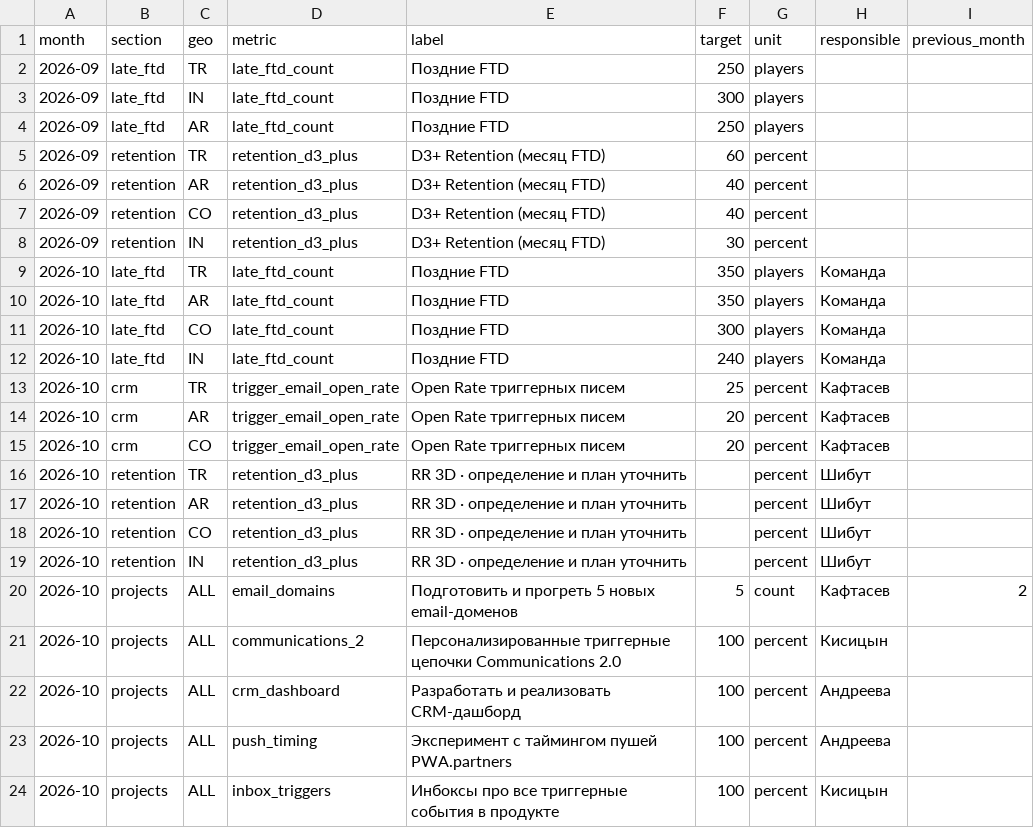
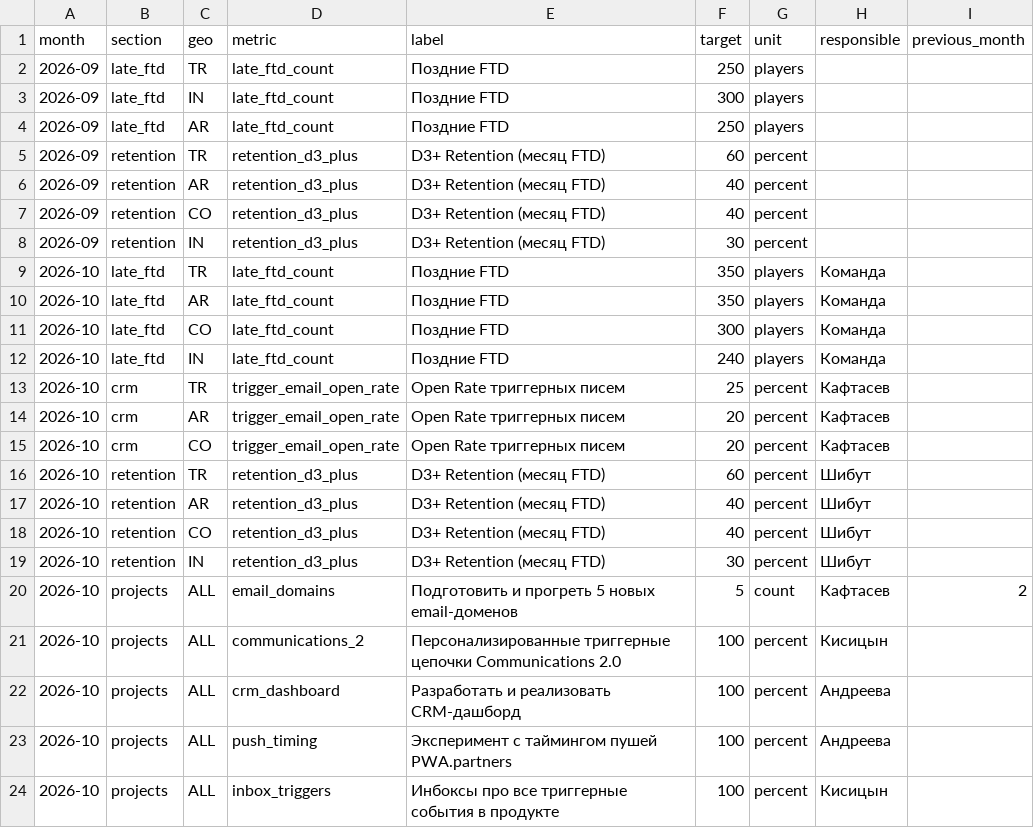
Before and after one commit to ketrinsmit666/dicebet-dashboard, a CSV file: targets.csv, drawn as a sheet.

```diff
--- a/targets.csv
+++ b/targets.csv
@@ -15,6 +15,6 @@ month,section,geo,metric,label,target,unit,responsible,previous_month
 2026-10,crm,CO,trigger_email_open_rate,Open Rate триггерных писем,20,percent,Кафтасев,
-2026-10,retention,TR,retention_d3_plus,RR 3D · определение и план уточнить,,percent,Шибут,
-2026-10,retention,AR,retention_d3_plus,RR 3D · определение и план уточнить,,percent,Шибут,
-2026-10,retention,CO,retention_d3_plus,RR 3D · определение и план уточнить,,percent,Шибут,
-2026-10,retention,IN,retention_d3_plus,RR 3D · определение и план уточнить,,percent,Шибут,
+2026-10,retention,TR,retention_d3_plus,D3+ Retention (месяц FTD),60,percent,Шибут,
+2026-10,retention,AR,retention_d3_plus,D3+ Retention (месяц FTD),40,percent,Шибут,
+2026-10,retention,CO,retention_d3_plus,D3+ Retention (месяц FTD),40,percent,Шибут,
+2026-10,retention,IN,retention_d3_plus,D3+ Retention (месяц FTD),30,percent,Шибут,
 2026-10,projects,ALL,email_domains,Подготовить и прогреть 5 новых email-доменов,5,count,Кафтасев,2
```
Also changed, not shown: 3 other files.
